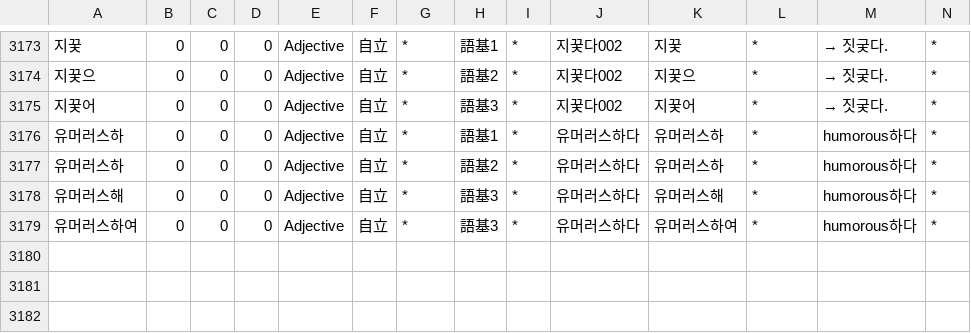
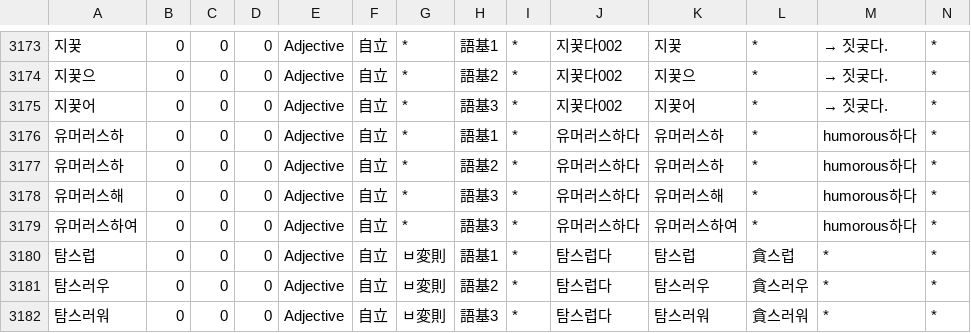
Before and after one commit to okikirmui/nkhandic, a CSV file: seed/Adjective.supplement.csv, drawn as a sheet; only a part is shown, gaps mark what is left out; rows hold the shown columns only; the diff names each change by its address in the sheet, - before the commit and + after, or states it on an @@ line.

```diff
--- a/seed/Adjective.supplement.csv
+++ b/seed/Adjective.supplement.csv
+row 3180: 탐스럽 | 0 | 0 | 0 | Adjective | 自立 | ㅂ変則 | 語基1 | * | 탐스럽다 | 탐스럽 | 貪스럽 | * | *
+row 3181: 탐스러우 | 0 | 0 | 0 | Adjective | 自立 | ㅂ変則 | 語基2 | * | 탐스럽다 | 탐스러우 | 貪스러우 | * | *
+row 3182: 탐스러워 | 0 | 0 | 0 | Adjective | 自立 | ㅂ変則 | 語基3 | * | 탐스럽다 | 탐스러워 | 貪스러워 | * | *
```
Also changed, not shown: seed/Ending.csv, seed/Noun.supplement.name.csv, 2 other files.
